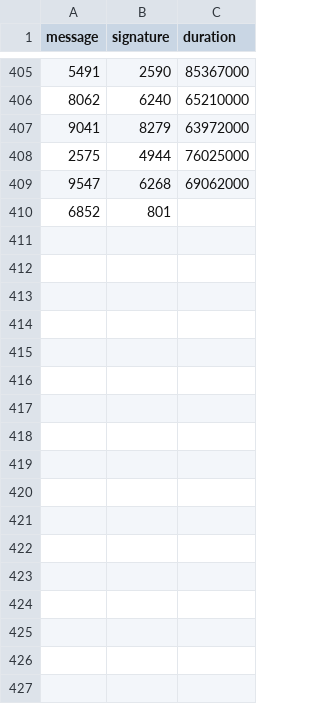
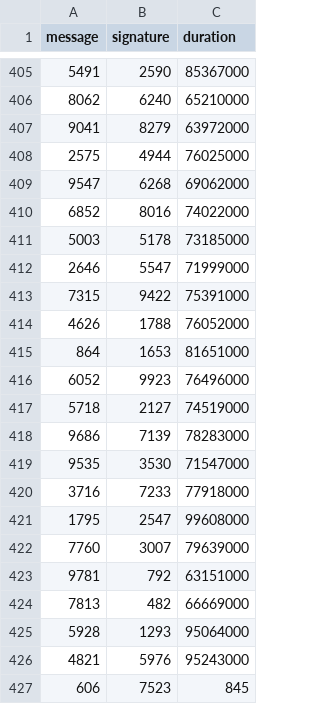
Before and after one commit to nicopupupu/QGIS_Package_Installer, a CSV file: 5ms_sleep.csv, drawn as a sheet; only a part is shown, gaps mark what is left out.

```diff
--- a/5ms_sleep.csv
+++ b/5ms_sleep.csv
@@ -409,2 +409,19 @@ message,signature,duration
 9547,6268,69062000
-6852,801
+6852,8016,74022000
+5003,5178,73185000
+2646,5547,71999000
+7315,9422,75391000
+4626,1788,76052000
+864,1653,81651000
+6052,9923,76496000
+5718,2127,74519000
+9686,7139,78283000
+9535,3530,71547000
+3716,7233,77918000
+1795,2547,99608000
+7760,3007,79639000
+9781,792,63151000
+7813,482,66669000
+5928,1293,95064000
+4821,5976,95243000
+606,7523,845
```
